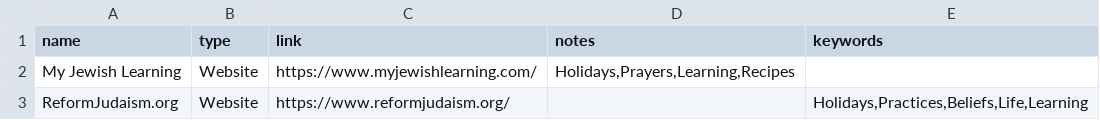
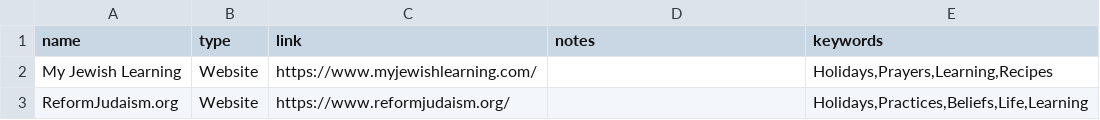
Before and after one commit to YooYolo/Jewish_Learning, a CSV file: z_tables/12_General_or_Misc_Topics_ref.csv, drawn as a sheet.

```diff
--- a/z_tables/12_General_or_Misc_Topics_ref.csv
+++ b/z_tables/12_General_or_Misc_Topics_ref.csv
@@ -1,3 +1,3 @@
 name,type,link,notes,keywords
-My Jewish Learning,Website,https://www.myjewishlearning.com/,"Holidays,Prayers,Learning,Recipes"
+My Jewish Learning,Website,https://www.myjewishlearning.com/,,"Holidays,Prayers,Learning,Recipes"
 ReformJudaism.org,Website,https://www.reformjudaism.org/,,"Holidays,Practices,Beliefs,Life,Learning"
```
Also changed, not shown: 6 other files.
